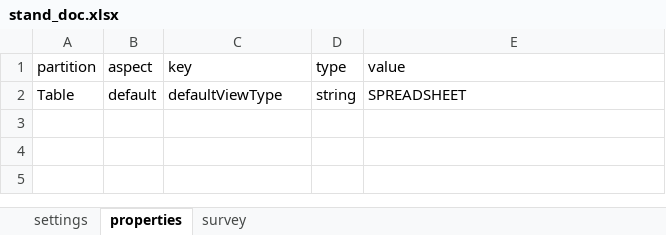
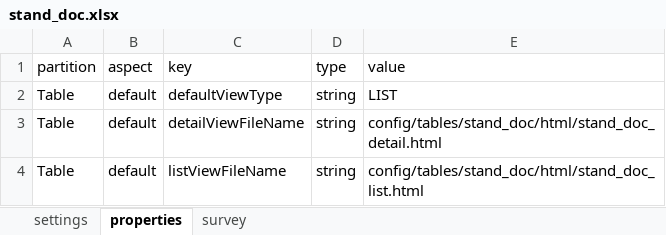
Before and after one commit to cojd/MAPP, an Excel workbook: odk_app/config/tables/stand_doc/forms/stand_doc/stand_doc.xlsx, sheet properties, drawn as a sheet; values as stored, in another font and other column widths than the file's, no borders; the diff names each change by its address in the sheet, - before the commit and + after, or states it on an @@ line.

Commit message:
Stand doc list/detail views. Scoped all list views to stand/plot.

```diff
--- a/odk_app/config/tables/stand_doc/forms/stand_doc/stand_doc.xlsx (sheet properties)
+++ b/odk_app/config/tables/stand_doc/forms/stand_doc/stand_doc.xlsx (sheet properties)
-E2 (value): SPREADSHEET
+E2 (value): LIST
+row 3: Table | default | detailViewFileName | string | config/tables/stand_doc/html/stand_doc_detail.html
+row 4: Table | default | listViewFileName | string | config/tables/stand_doc/html/stand_doc_list.html
```
Also changed, not shown: 13 other files.
